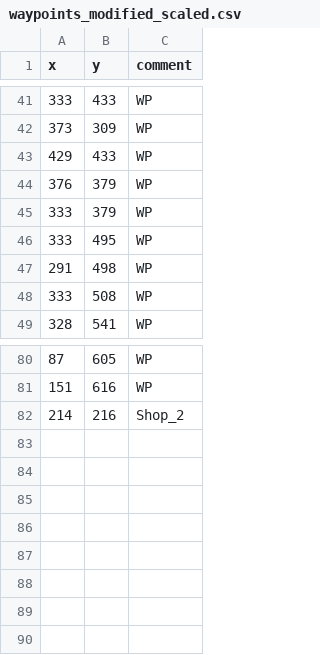
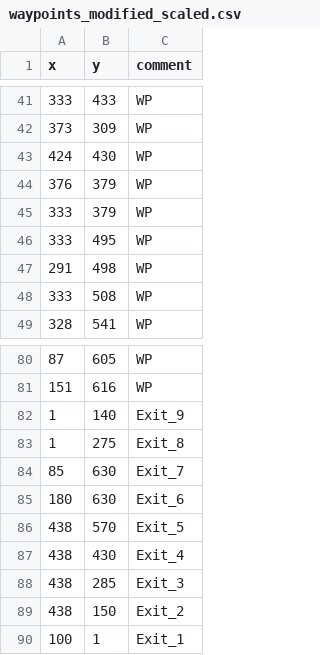
Before and after one commit to mmaurostoffel/pers_Sim-Optimization, a CSV file: map_transformation/doc/waypoints_modified_scaled.csv, drawn as a sheet; only a part is shown, gaps mark what is left out; removed rows and columns are numbered as before the commit, all else as after; the diff names each change by its address in the sheet, - before the commit and + after, or states it on an @@ line.

Commit message:
Exits hinzugefügt

```diff
--- a/map_transformation/doc/waypoints_modified_scaled.csv
+++ b/map_transformation/doc/waypoints_modified_scaled.csv
-row 43: 429 | 433 | WP
+row 43: 424 | 430 | WP
-row 82: 214 | 216 | Shop_2
+row 82: 1 | 140 | Exit_9
+row 83: 1 | 275 | Exit_8
+row 84: 85 | 630 | Exit_7
+row 85: 180 | 630 | Exit_6
+row 86: 438 | 570 | Exit_5
+row 87: 438 | 430 | Exit_4
+row 88: 438 | 285 | Exit_3
+row 89: 438 | 150 | Exit_2
+row 90: 100 | 1 | Exit_1
```
Also changed, not shown: 5 other files.
